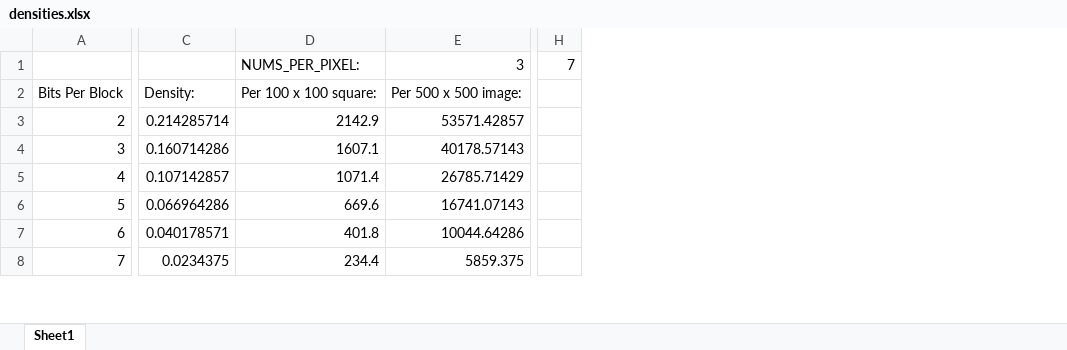
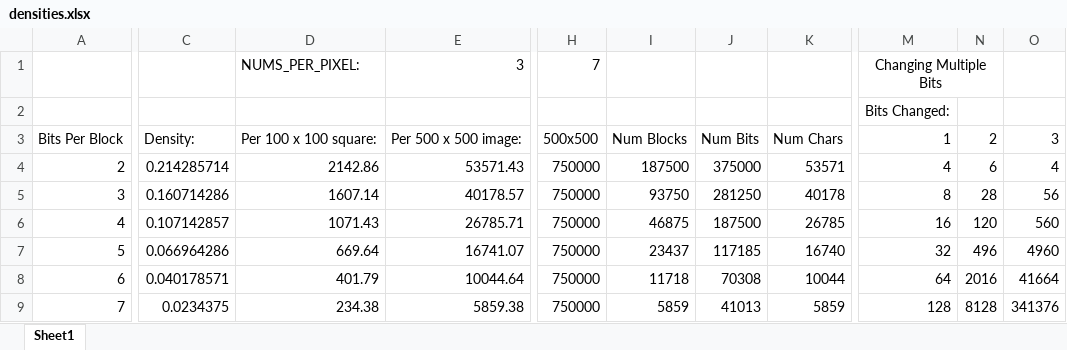
Before and after one commit to robertm39/Steganography, an Excel workbook: densities.xlsx, sheet Sheet1, drawn as a sheet; only a part is shown, gaps mark what is left out; values as stored, in another font and other column widths than the file's, no borders; removed rows and columns are numbered as before the commit, all else as after; rows hold the shown columns only; the diff covers the shown part only; the diff names each change by its address in the sheet, - before the commit and + after, or states it on an @@ line.

Commit message:
Started work on multi-bit blocks

```diff
--- a/densities.xlsx (sheet Sheet1)
+++ b/densities.xlsx (sheet Sheet1)
-column D, rows 1-8: NUMS_PER_PIXEL: | Per 100 x 100 square: | 2142.9 | 1607.1 | 1071.4 | 669.6 | 401.8 | 234.4
-column E, rows 1-8: 3 | Per 500 x 500 image: | 53571.42857 | 40178.57143 | 26785.71429 | 16741.07143 | 10044.64286 | 5859.375
+column D, row 1: NUMS_PER_PIXEL:; rows 3-9: Per 100 x 100 square: | 2142.86 | 1607.14 | 1071.43 | 669.64 | 401.79 | 234.38
+column E, row 1: 3; rows 3-9: Per 500 x 500 image: | 53571.43 | 40178.57 | 26785.71 | 16741.07 | 10044.64 | 5859.38
-column H, row 1: 7
+column H, row 1: 7; rows 3-9: 500x500 | 750000 | 750000 | 750000 | 750000 | 750000 | 750000
+column I, rows 3-9: Num Blocks | 187500 | 93750 | 46875 | 23437 | 11718 | 5859
+column J, rows 3-9: Num Bits | 375000 | 281250 | 187500 | 117185 | 70308 | 41013
+column K, rows 3-9: Num Chars | 53571 | 40178 | 26785 | 16740 | 10044 | 5859
+column M, row 1: Changing Multiple Bits; rows 3-9: 1 | 4 | 8 | 16 | 32 | 64 | 128
+column N, rows 3-9: 2 | 6 | 28 | 120 | 496 | 2016 | 8128
+column O, rows 3-9: 3 | 4 | 56 | 560 | 4960 | 41664 | 341376
+row 2:  |  |  |  |  |  |  |  | Bits Changed:
```
Also changed, not shown: 80 added rows, 30 added columns and 1 edited cell elsewhere in this sheet, formulas that keep their value, 1 other file.
